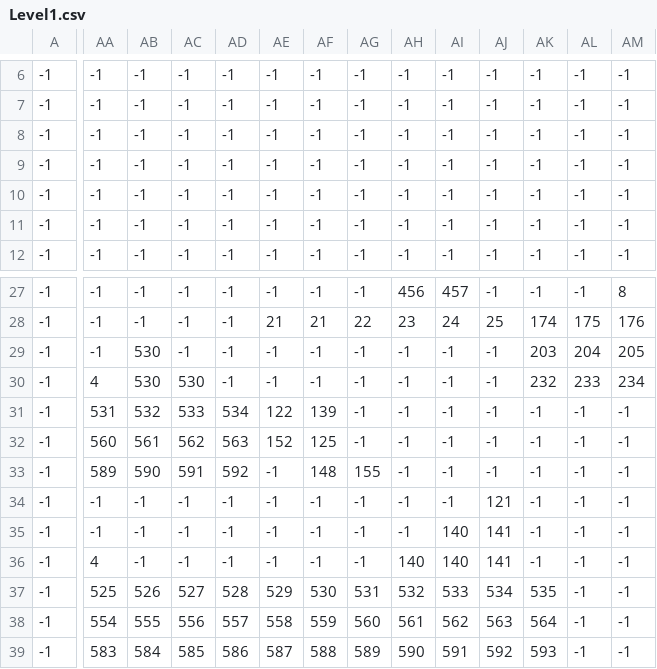
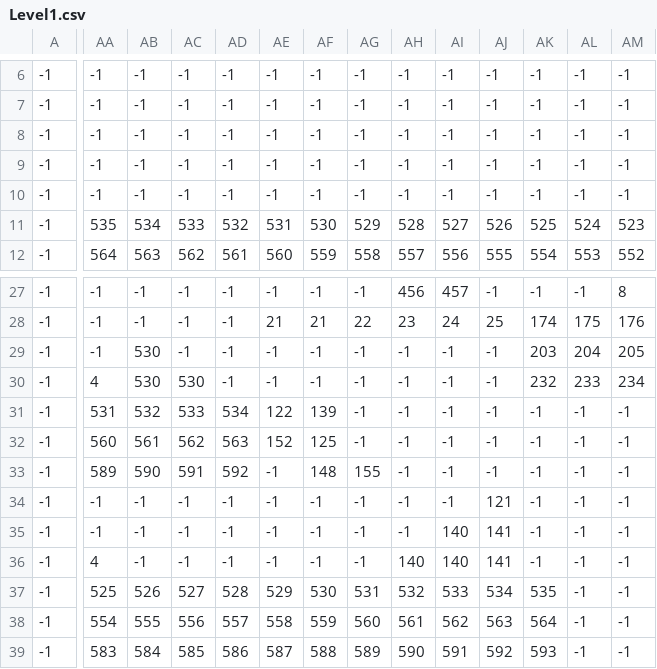
Before and after one commit to rickknowlton/plexx, a CSV file: Tiled_exports/app/public/images/Level1.csv, drawn as a sheet; only a part is shown, gaps mark what is left out; the diff covers the shown part only; the diff names each change by its address in the sheet, - before the commit and + after, or states it on an @@ line.

```diff
--- a/Tiled_exports/app/public/images/Level1.csv
+++ b/Tiled_exports/app/public/images/Level1.csv
-AA11: -1
+AA11: 535
-AB11: -1
+AB11: 534
-AC11: -1
+AC11: 533
-AD11: -1
+AD11: 532
-AE11: -1
+AE11: 531
-AF11: -1
+AF11: 530
-AG11: -1
+AG11: 529
-AH11: -1
+AH11: 528
-AI11: -1
+AI11: 527
-AJ11: -1
+AJ11: 526
-AK11: -1
+AK11: 525
-AL11: -1
+AL11: 524
-AM11: -1
+AM11: 523
-AA12: -1
+AA12: 564
-AB12: -1
+AB12: 563
-AC12: -1
+AC12: 562
-AD12: -1
+AD12: 561
-AE12: -1
+AE12: 560
-AF12: -1
+AF12: 559
-AG12: -1
+AG12: 558
-AH12: -1
+AH12: 557
-AI12: -1
+AI12: 556
-AJ12: -1
+AJ12: 555
-AK12: -1
+AK12: 554
-AL12: -1
+AL12: 553
-AM12: -1
+AM12: 552
```
Also changed, not shown: 35 edited cells elsewhere in this file, 22 other files.
